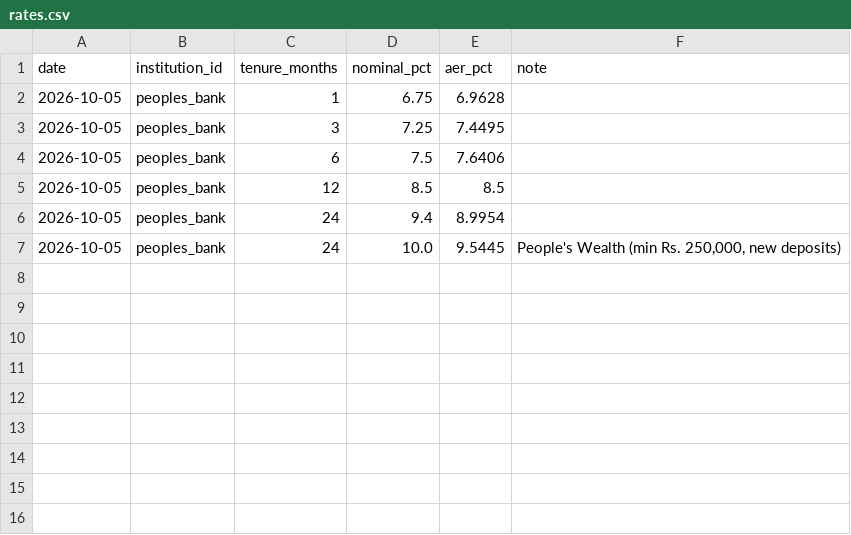
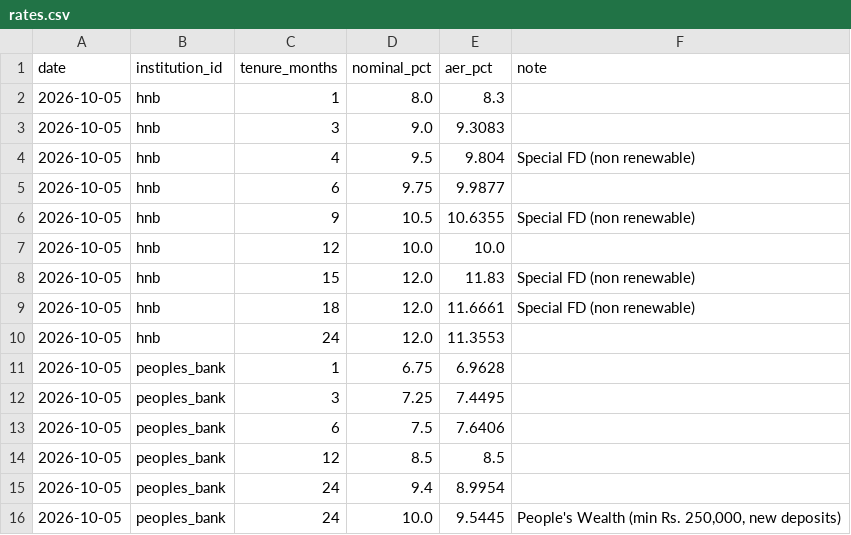
Before and after one commit to randeshd/rate-tracker, a CSV file: data/history/rates.csv, drawn as a sheet; the diff names each change by its address in the sheet, - before the commit and + after, or states it on an @@ line.

```diff
--- a/data/history/rates.csv
+++ b/data/history/rates.csv
+row 2: 2026-10-05 | hnb | 1 | 8.0 | 8.3
+row 3: 2026-10-05 | hnb | 3 | 9.0 | 9.3083
+row 4: 2026-10-05 | hnb | 4 | 9.5 | 9.804 | Special FD (non renewable)
+row 5: 2026-10-05 | hnb | 6 | 9.75 | 9.9877
+row 6: 2026-10-05 | hnb | 9 | 10.5 | 10.6355 | Special FD (non renewable)
+row 7: 2026-10-05 | hnb | 12 | 10.0 | 10.0
+row 8: 2026-10-05 | hnb | 15 | 12.0 | 11.83 | Special FD (non renewable)
+row 9: 2026-10-05 | hnb | 18 | 12.0 | 11.6661 | Special FD (non renewable)
+row 10: 2026-10-05 | hnb | 24 | 12.0 | 11.3553
```
Also changed, not shown: 2 other files.
